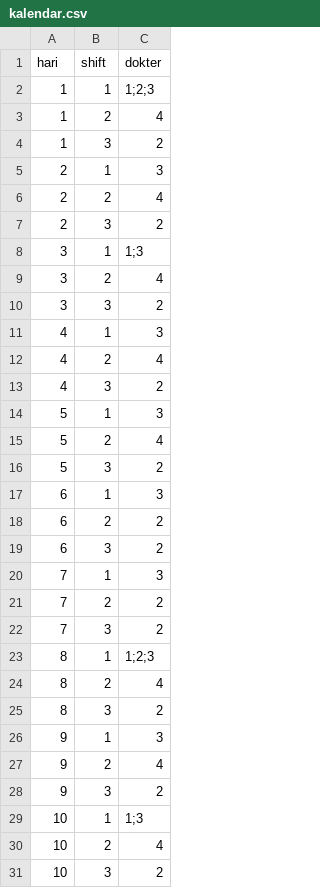
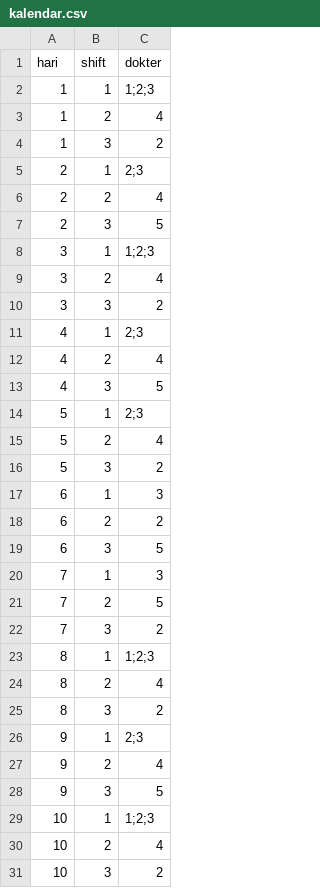
Before and after one commit to candrasengkala/tubesPMP, a CSV file: database/kalendar.csv, drawn as a sheet; only a part is shown; the diff covers the shown part only.

```diff
--- a/database/kalendar.csv
+++ b/database/kalendar.csv
@@ -4,12 +4,12 @@ hari,shift,dokter
 1,3,2
-2,1,3
+2,1,2;3
 2,2,4
-2,3,2
-3,1,1;3
+2,3,5
+3,1,1;2;3
 3,2,4
 3,3,2
-4,1,3
+4,1,2;3
 4,2,4
-4,3,2
-5,1,3
+4,3,5
+5,1,2;3
 5,2,4
@@ -18,5 +18,5 @@ hari,shift,dokter
 6,2,2
-6,3,2
+6,3,5
 7,1,3
-7,2,2
+7,2,5
 7,3,2
@@ -25,6 +25,6 @@ hari,shift,dokter
 8,3,2
-9,1,3
+9,1,2;3
 9,2,4
-9,3,2
-10,1,1;3
+9,3,5
+10,1,1;2;3
 10,2,4
```
Also changed, not shown: 24 edited cells elsewhere in this file, 13 other files.
